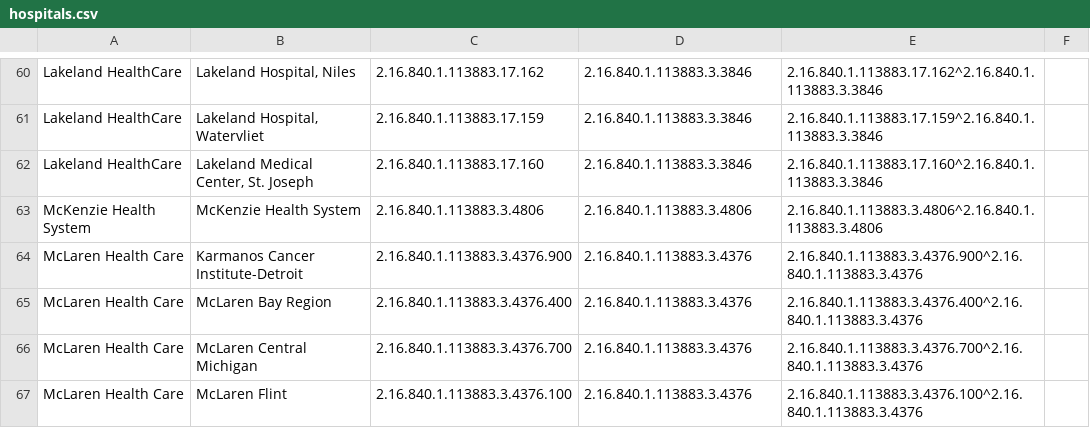
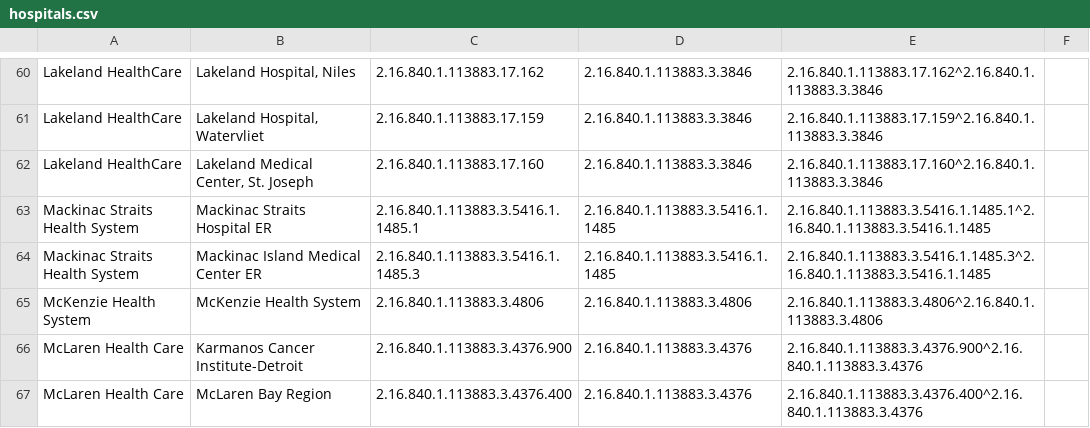
Before and after one commit to informationsoftworks/mihin, a CSV file: oids/hospitals.csv, drawn as a sheet; only a part is shown, gaps mark what is left out; the shorter side is filled out with more unchanged rows; the diff names each change by its address in the sheet, - before the commit and + after, or states it on an @@ line.

Commit message:
MiHIN Sending Facility Crosswalk v163 10-9-2019.xlsx

```diff
--- a/oids/hospitals.csv
+++ b/oids/hospitals.csv
+row 63: Mackinac Straits Health System | Mackinac Straits Hospital ER | 2.16.840.1.113883.3.5416.1.1485.1 | 2.16.840.1.113883.3.5416.1.1485 | 2.16.840.1.113883.3.5416.1.1485.1^2.16.840.1.113883.3.5416.1.1485
+row 64: Mackinac Straits Health System | Mackinac Island Medical Center ER | 2.16.840.1.113883.3.5416.1.1485.3 | 2.16.840.1.113883.3.5416.1.1485 | 2.16.840.1.113883.3.5416.1.1485.3^2.16.840.1.113883.3.5416.1.1485
```
